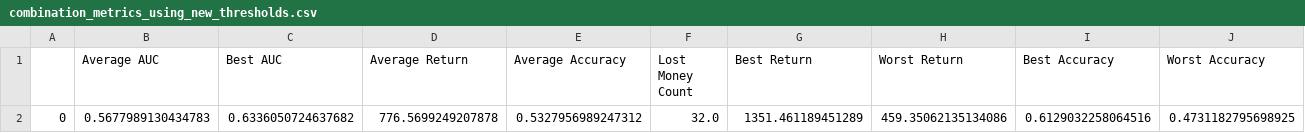
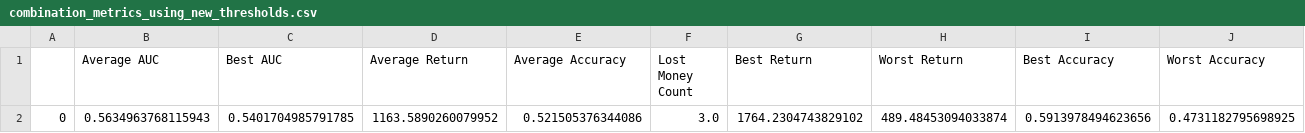
Before and after one commit to DonatasJacin/trading-bot, a CSV file: data/combination_metrics_using_new_thresholds.csv, drawn as a sheet; only a part is shown; removed rows and columns are numbered as before the commit, all else as after; rows hold the shown columns only; the diff names each change by its address in the sheet, - before the commit and + after, or states it on an @@ line.

```diff
--- a/data/combination_metrics_using_new_thresholds.csv
+++ b/data/combination_metrics_using_new_thresholds.csv
-row 2: 0 | 0.5677989130434783 | 0.6336050724637682 | 776.5699249207878 | 0.5327956989247312 | 32.0 | 1351.461189451289 | 459.35062135134086 | 0.6129032258064516 | 0.4731182795698925
+row 2: 0 | 0.5634963768115943 | 0.5401704985791785 | 1163.5890260079952 | 0.521505376344086 | 3.0 | 1764.2304743829102 | 489.48453094033874 | 0.5913978494623656 | 0.4731182795698925
```
Also changed, not shown: data/CPIU_Monthly.csv, data/Countdown_Combined.csv, 26 other files.
